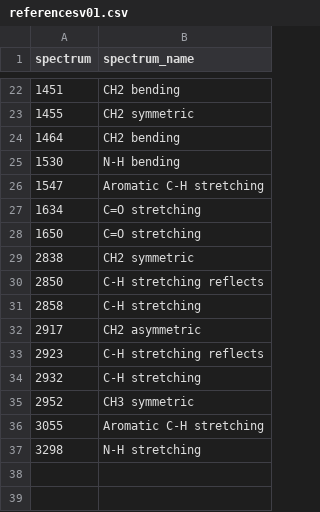
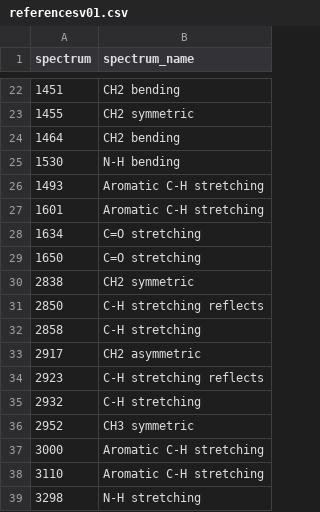
Before and after one commit to 888op/MicroPlastic, a CSV file: referencesv01.csv, drawn as a sheet; only a part is shown, gaps mark what is left out; addresses are those after the commit; the diff names each change by its address in the sheet, - before the commit and + after, or states it on an @@ line.

Commit message:
fix missing references

```diff
--- a/referencesv01.csv
+++ b/referencesv01.csv
-A26 (spectrum): 1547
+A26 (spectrum): 1493
+row 27: 1601 | Aromatic C-H stretching
-A37 (spectrum): 3055
+A37 (spectrum): 3000
+row 38: 3110 | Aromatic C-H stretching
```
